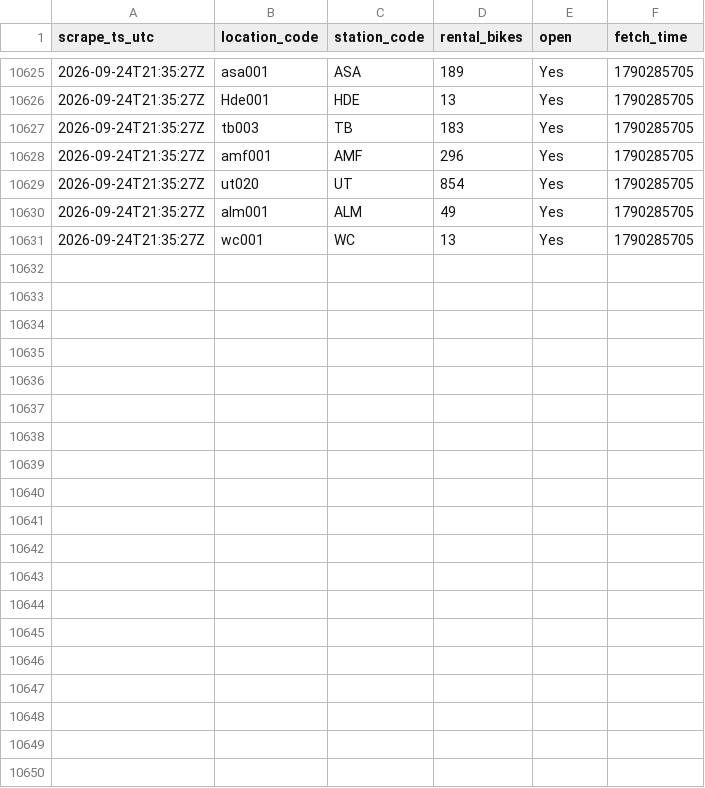
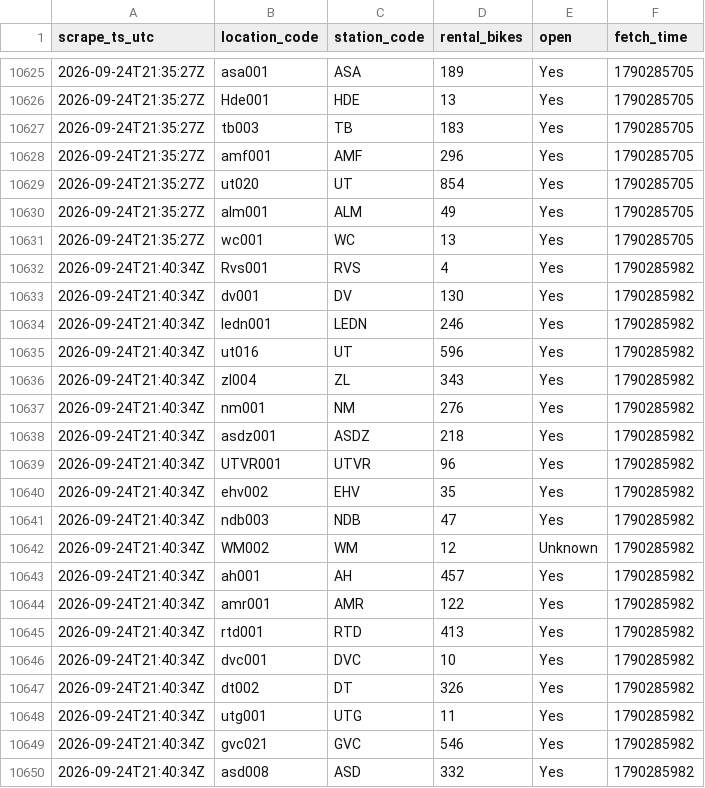
Before and after one commit to HugoTirion/scraper, a CSV file: changes/2026-09.csv, drawn as a sheet; only a part is shown, gaps mark what is left out; the diff covers the shown part only; the diff names each change by its address in the sheet, - before the commit and + after, or states it on an @@ line.

```diff
--- a/changes/2026-09.csv
+++ b/changes/2026-09.csv
+row 10632: 2026-09-24T21:40:34Z | Rvs001 | RVS | 4 | Yes | 1790285982
+row 10633: 2026-09-24T21:40:34Z | dv001 | DV | 130 | Yes | 1790285982
+row 10634: 2026-09-24T21:40:34Z | ledn001 | LEDN | 246 | Yes | 1790285982
+row 10635: 2026-09-24T21:40:34Z | ut016 | UT | 596 | Yes | 1790285982
+row 10636: 2026-09-24T21:40:34Z | zl004 | ZL | 343 | Yes | 1790285982
+row 10637: 2026-09-24T21:40:34Z | nm001 | NM | 276 | Yes | 1790285982
+row 10638: 2026-09-24T21:40:34Z | asdz001 | ASDZ | 218 | Yes | 1790285982
+row 10639: 2026-09-24T21:40:34Z | UTVR001 | UTVR | 96 | Yes | 1790285982
+row 10640: 2026-09-24T21:40:34Z | ehv002 | EHV | 35 | Yes | 1790285982
+row 10641: 2026-09-24T21:40:34Z | ndb003 | NDB | 47 | Yes | 1790285982
+row 10642: 2026-09-24T21:40:34Z | WM002 | WM | 12 | Unknown | 1790285982
+row 10643: 2026-09-24T21:40:34Z | ah001 | AH | 457 | Yes | 1790285982
+row 10644: 2026-09-24T21:40:34Z | amr001 | AMR | 122 | Yes | 1790285982
+row 10645: 2026-09-24T21:40:34Z | rtd001 | RTD | 413 | Yes | 1790285982
+row 10646: 2026-09-24T21:40:34Z | dvc001 | DVC | 10 | Yes | 1790285982
+row 10647: 2026-09-24T21:40:34Z | dt002 | DT | 326 | Yes | 1790285982
+row 10648: 2026-09-24T21:40:34Z | utg001 | UTG | 11 | Yes | 1790285982
+row 10649: 2026-09-24T21:40:34Z | gvc021 | GVC | 546 | Yes | 1790285982
+row 10650: 2026-09-24T21:40:34Z | asd008 | ASD | 332 | Yes | 1790285982
```
Also changed, not shown: 11 added rows elsewhere in this file, scrapes/2026-09.csv, 1 other file.
